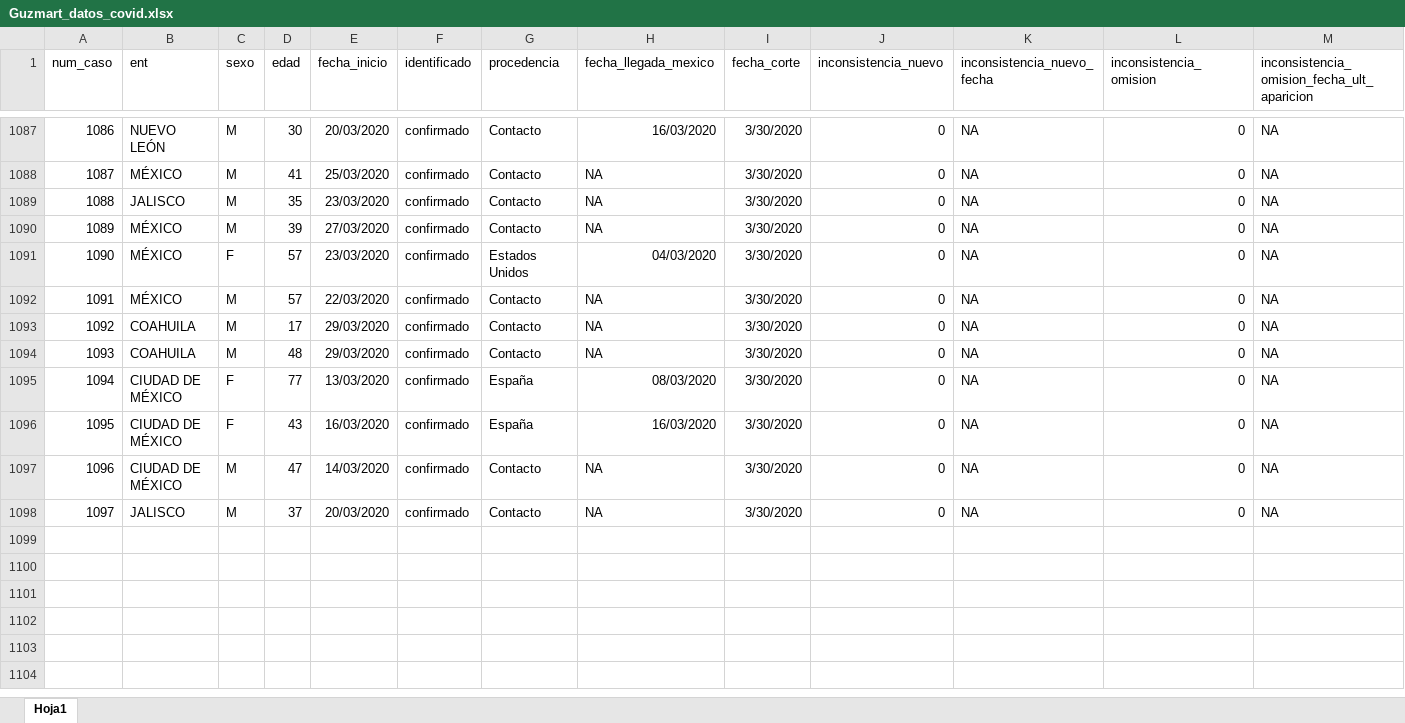
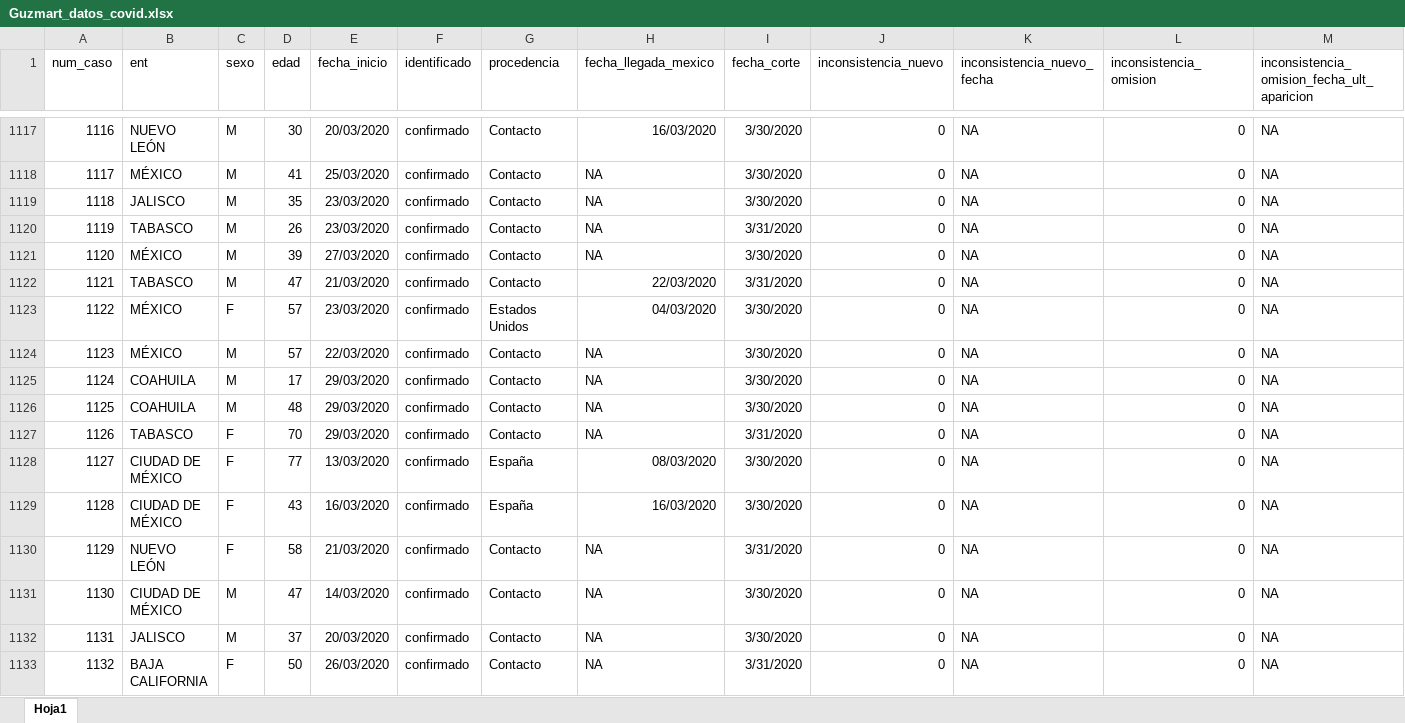
Before and after one commit to LorenzoLeon/covid19_mex_Reportes, an Excel workbook: 01_datos/Guzmart_datos_covid.xlsx, sheet Hoja1, drawn as a sheet; only a part is shown, gaps mark what is left out; values as stored, in another font and other column widths than the file's, no borders; the diff covers the shown part only; the diff names each change by its address in the sheet, - before the commit and + after, or states it on an @@ line.

```diff
--- a/01_datos/Guzmart_datos_covid.xlsx (sheet Hoja1)
+++ b/01_datos/Guzmart_datos_covid.xlsx (sheet Hoja1)
@@ column A (num_caso) renumbered between rows 74 and 1132 @@
+row 1120: 1119 | TABASCO | M | 26 | 23/03/2020 | confirmado | Contacto | NA | 3/31/2020 | 0 | NA | 0 | NA
+row 1122: 1121 | TABASCO | M | 47 | 21/03/2020 | confirmado | Contacto | 22/03/2020 | 3/31/2020 | 0 | NA | 0 | NA
+row 1127: 1126 | TABASCO | F | 70 | 29/03/2020 | confirmado | Contacto | NA | 3/31/2020 | 0 | NA | 0 | NA
+row 1130: 1129 | NUEVO LEÓN | F | 58 | 21/03/2020 | confirmado | Contacto | NA | 3/31/2020 | 0 | NA | 0 | NA
+row 1133: 1132 | BAJA CALIFORNIA | F | 50 | 26/03/2020 | confirmado | Contacto | NA | 3/31/2020 | 0 | NA | 0 | NA
```
Also changed, not shown: 116 added rows elsewhere in this sheet, 8 other files.
